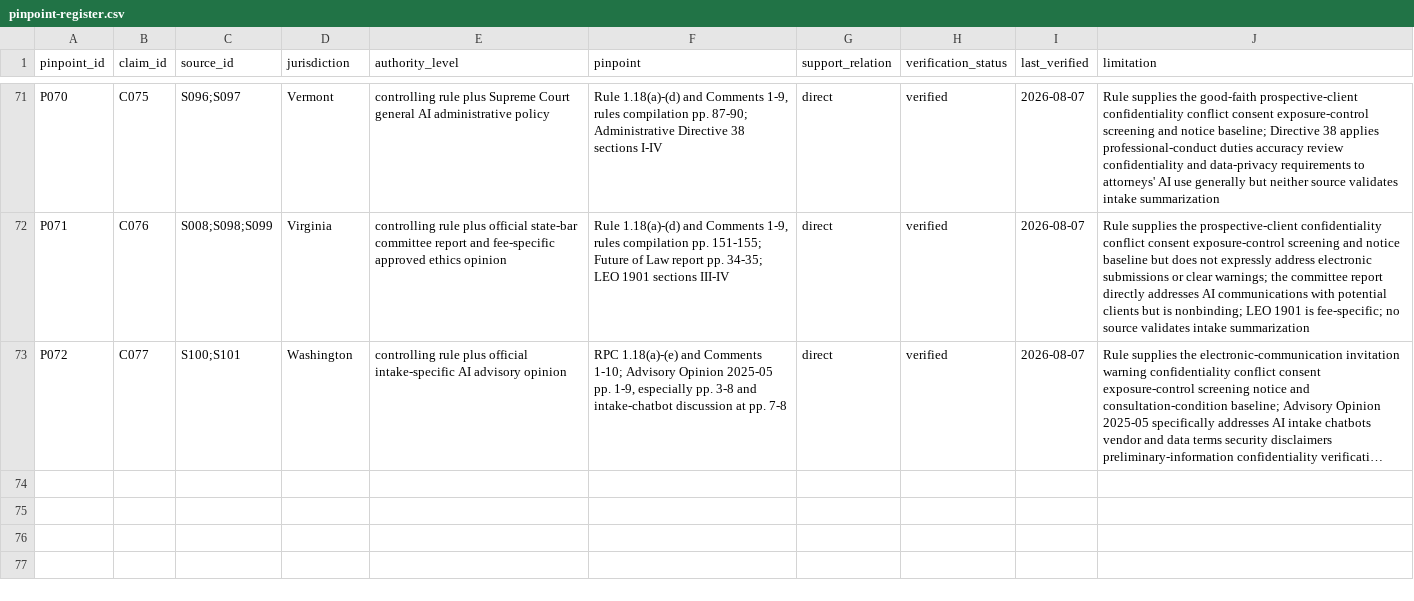
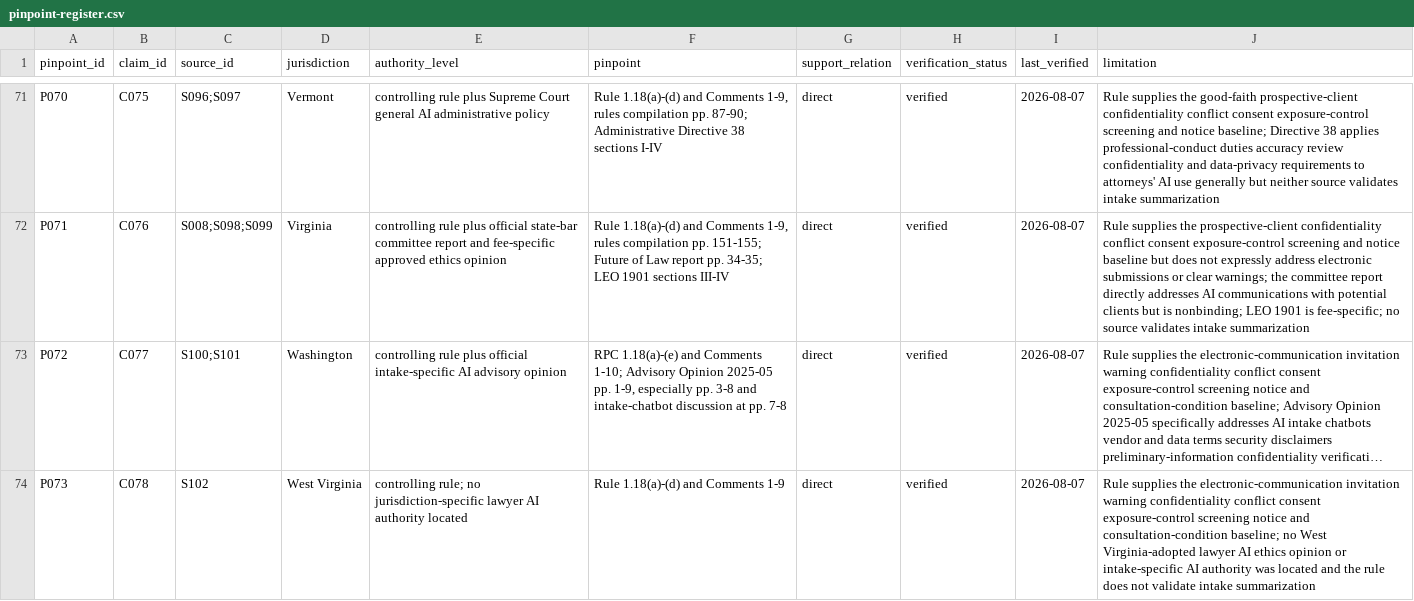
Before and after one commit to rn-collins/aloha-ai-consulting, a CSV file: content/decision-desk/01-intake/pinpoint-register.csv, drawn as a sheet; only a part is shown, gaps mark what is left out; long unchanged cells end in …; the diff names each change by its address in the sheet, - before the commit and + after, or states it on an @@ line.

```diff
--- a/content/decision-desk/01-intake/pinpoint-register.csv
+++ b/content/decision-desk/01-intake/pinpoint-register.csv
+row 74: P073 | C078 | S102 | West Virginia | controlling rule; no jurisdiction-specific lawyer AI authority located | Rule 1.18(a)-(d) and Comments 1-9 | direct | verified | 2026-08-07 | Rule supplies the electronic-communication invitation warning confidentiality conflict consent exposure-control screening notice and consultation-condition baseline; no West Virginia-adopted lawyer AI ethics opinion or intake-specific AI authority was located and the rule does not validate intake summarization
```
Also changed, not shown: content/decision-desk/01-intake/claim-ledger.csv, content/decision-desk/01-intake/jurisdiction-matrix.csv, 3 other files.
